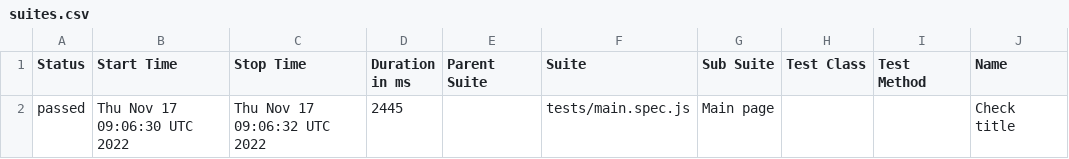
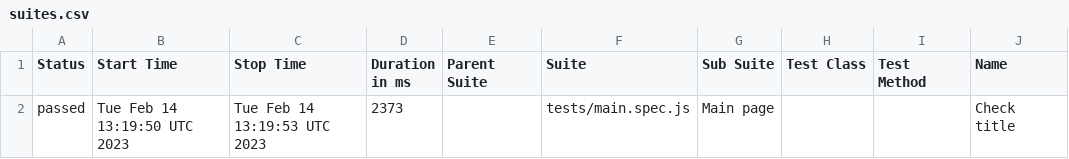
Before and after one commit to DmytroMaslo/playwright-telnyx.com, a CSV file: data/suites.csv, drawn as a sheet; only a part is shown; the diff names each change by its address in the sheet, - before the commit and + after, or states it on an @@ line.

```diff
--- a/data/suites.csv
+++ b/data/suites.csv
-B2 (Start Time): Thu Nov 17 09:06:30 UTC 2022
+B2 (Start Time): Tue Feb 14 13:19:50 UTC 2023
-C2 (Stop Time): Thu Nov 17 09:06:32 UTC 2022
+C2 (Stop Time): Tue Feb 14 13:19:53 UTC 2023
-D2 (Duration in ms): 2445
+D2 (Duration in ms): 2373
```
Also changed, not shown: 19 other files.
